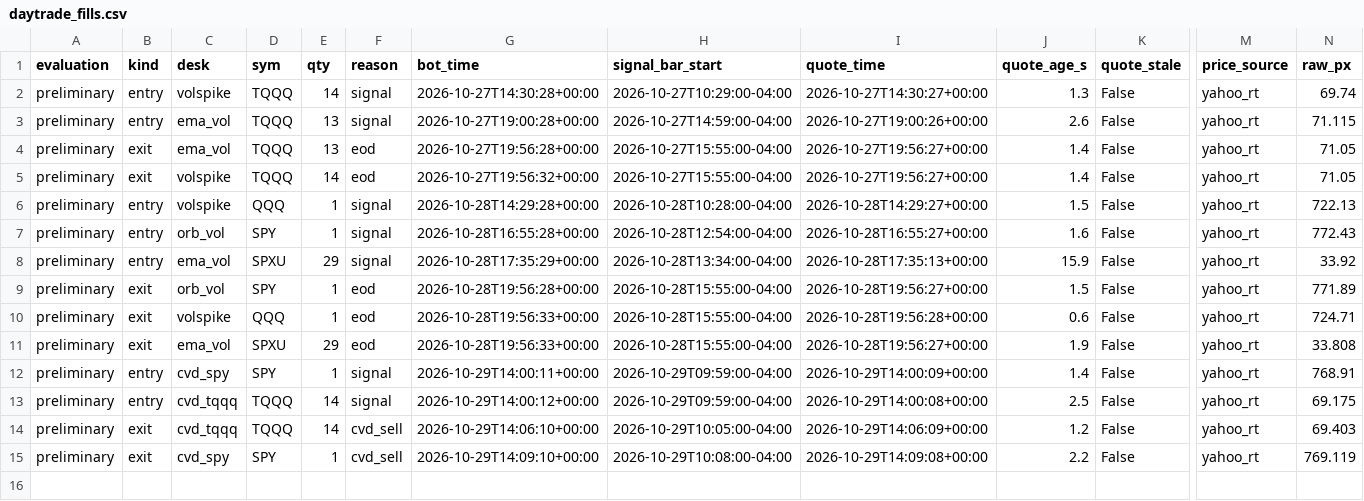
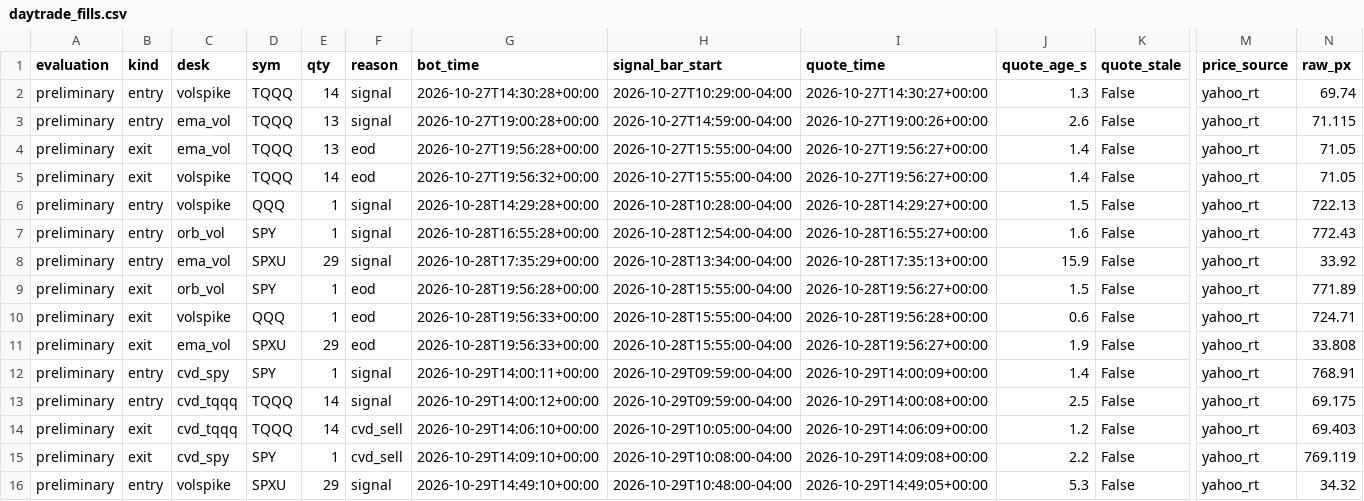
Before and after one commit to vivekgomathinayagam-ux/Trading-lab, a CSV file: ledger/daytrade_fills.csv, drawn as a sheet; only a part is shown, gaps mark what is left out; rows hold the shown columns only; the diff names each change by its address in the sheet, - before the commit and + after, or states it on an @@ line.

Commit message:
snapshot 2026-10-29T11:00-04:00

```diff
--- a/ledger/daytrade_fills.csv
+++ b/ledger/daytrade_fills.csv
+row 16: preliminary | entry | volspike | SPXU | 29 | signal | 2026-10-29T14:49:10+00:00 | 2026-10-29T10:48:00-04:00 | 2026-10-29T14:49:05+00:00 | 5.3 | False | yahoo_rt | 34.32
```
